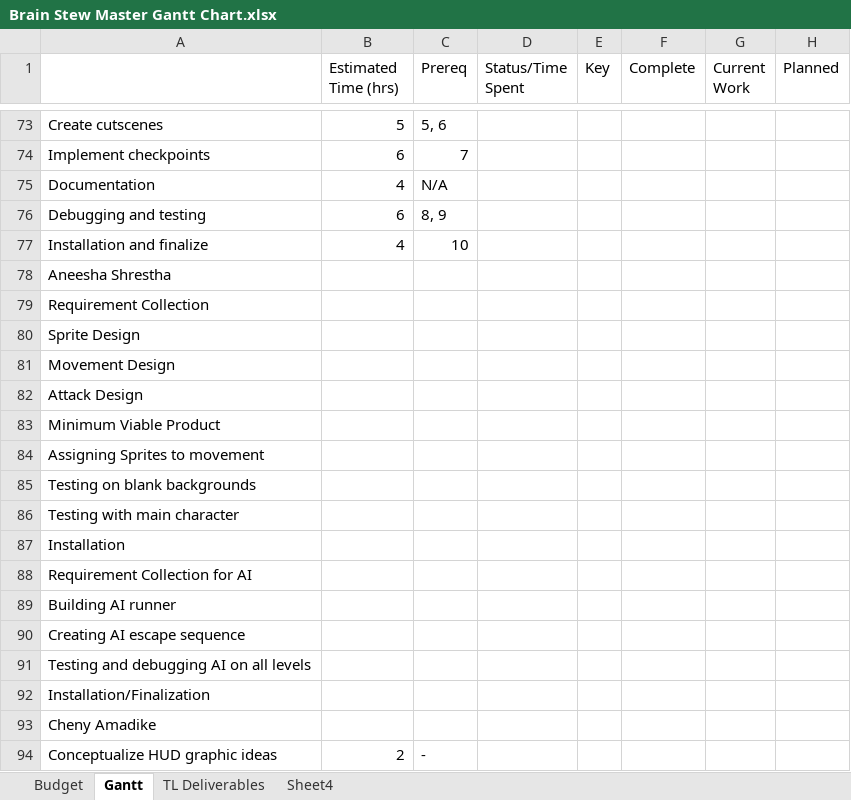
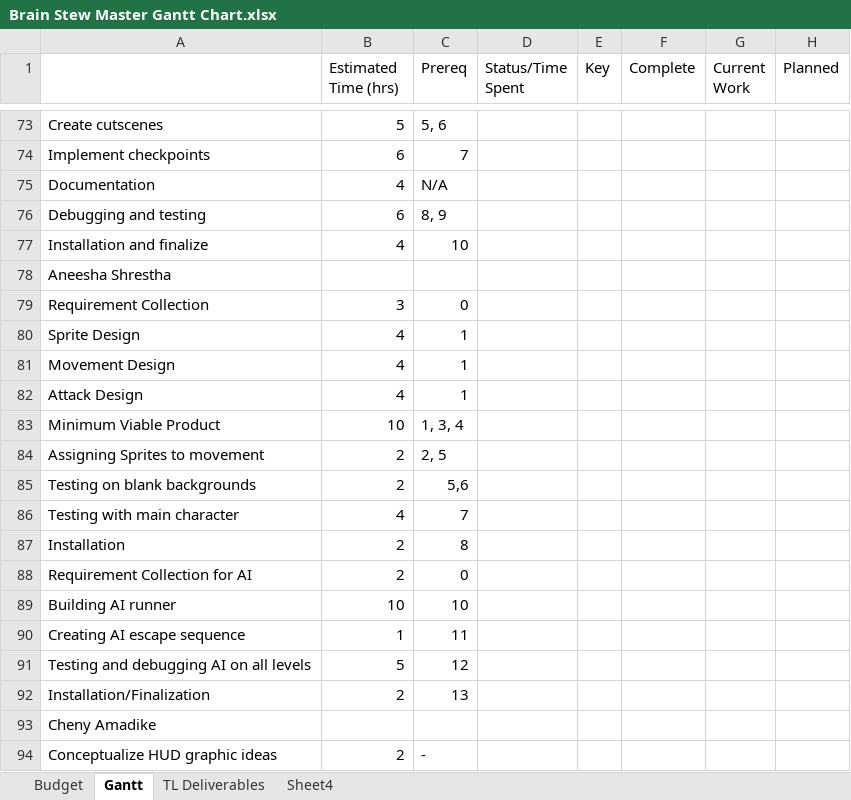
Before and after one commit to CorylC/CS383BrainstewGame, an Excel workbook: 383Game/Doc/Brain Stew Master Gantt Chart.xlsx, sheet Gantt, drawn as a sheet; only a part is shown, gaps mark what is left out; values as stored, in another font and other column widths than the file's, no cell formats; the diff names each change by its address in the sheet, - before the commit and + after, or states it on an @@ line.

Commit message:
Updated Gantt chart

```diff
--- a/383Game/Doc/Brain Stew Master Gantt Chart.xlsx (sheet Gantt)
+++ b/383Game/Doc/Brain Stew Master Gantt Chart.xlsx (sheet Gantt)
-B79 (Estimated Time (hrs)): (empty)
+B79 (Estimated Time (hrs)): 3
-C79 (Prereq): (empty)
+C79 (Prereq): 0
-B80:B82 (Estimated Time (hrs)): (empty)
+B80:B82 (Estimated Time (hrs)): 4
-C80:C82 (Prereq): (empty)
+C80:C82 (Prereq): 1
-B83 (Estimated Time (hrs)): (empty)
+B83 (Estimated Time (hrs)): 10
-C83 (Prereq): (empty)
+C83 (Prereq): 1, 3, 4
-B84:B85 (Estimated Time (hrs)): (empty)
+B84:B85 (Estimated Time (hrs)): 2
-C84 (Prereq): (empty)
+C84 (Prereq): 2, 5
-C85 (Prereq): (empty)
+C85 (Prereq): 5,6
-B86 (Estimated Time (hrs)): (empty)
+B86 (Estimated Time (hrs)): 4
-C86 (Prereq): (empty)
+C86 (Prereq): 7
-B87:B88 (Estimated Time (hrs)): (empty)
+B87:B88 (Estimated Time (hrs)): 2
-C87 (Prereq): (empty)
+C87 (Prereq): 8
-C88 (Prereq): (empty)
+C88 (Prereq): 0
-B89 (Estimated Time (hrs)): (empty)
+B89 (Estimated Time (hrs)): 10
-C89 (Prereq): (empty)
+C89 (Prereq): 10
-B90 (Estimated Time (hrs)): (empty)
+B90 (Estimated Time (hrs)): 1
-C90 (Prereq): (empty)
+C90 (Prereq): 11
-B91 (Estimated Time (hrs)): (empty)
+B91 (Estimated Time (hrs)): 5
-C91 (Prereq): (empty)
+C91 (Prereq): 12
-B92 (Estimated Time (hrs)): (empty)
+B92 (Estimated Time (hrs)): 2
-C92 (Prereq): (empty)
+C92 (Prereq): 13
```
Also changed, not shown: cell formats, 1 other file.
